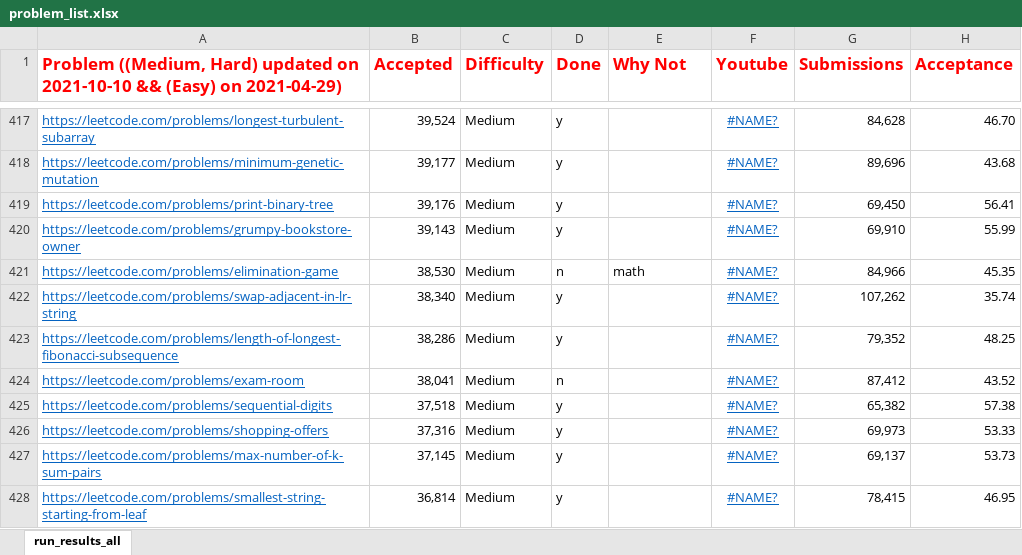
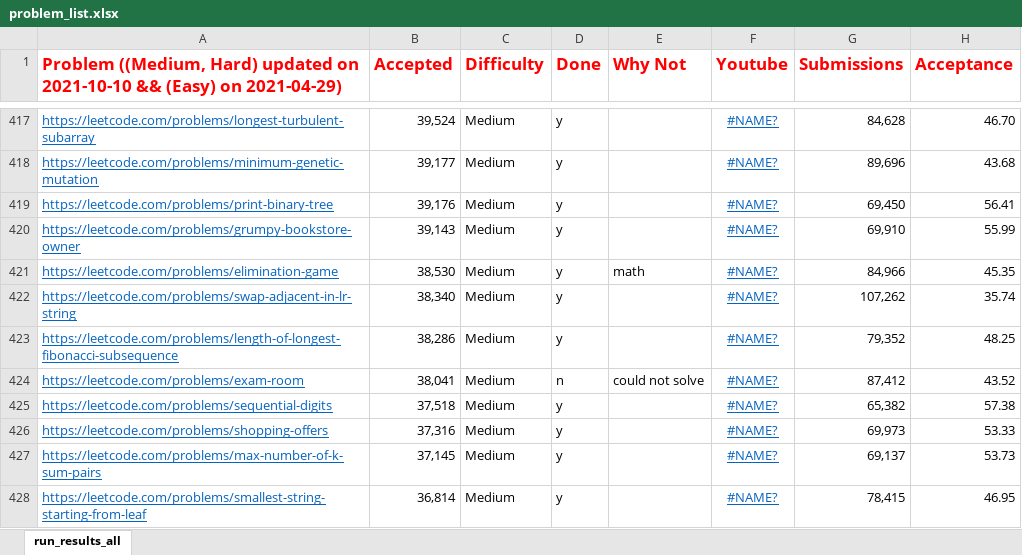
Before and after one commit to afzalsiddique/problem-solving, an Excel workbook: Problem_Solving_Python/leetcode/problem_list.xlsx, sheet run_results_all, drawn as a sheet; only a part is shown, gaps mark what is left out; values as stored, in another font and other column widths than the file's, no borders; conditional formats not drawn; the diff covers the shown part only; the diff names each change by its address in the sheet, - before the commit and + after, or states it on an @@ line.

```diff
--- a/Problem_Solving_Python/leetcode/problem_list.xlsx (sheet run_results_all)
+++ b/Problem_Solving_Python/leetcode/problem_list.xlsx (sheet run_results_all)
-D421 (Done): n
+D421 (Done): y
-E424 (Why Not): (empty)
+E424 (Why Not): could not solve
```
Also changed, not shown: 12 edited cells elsewhere in this sheet, 13 other files.
